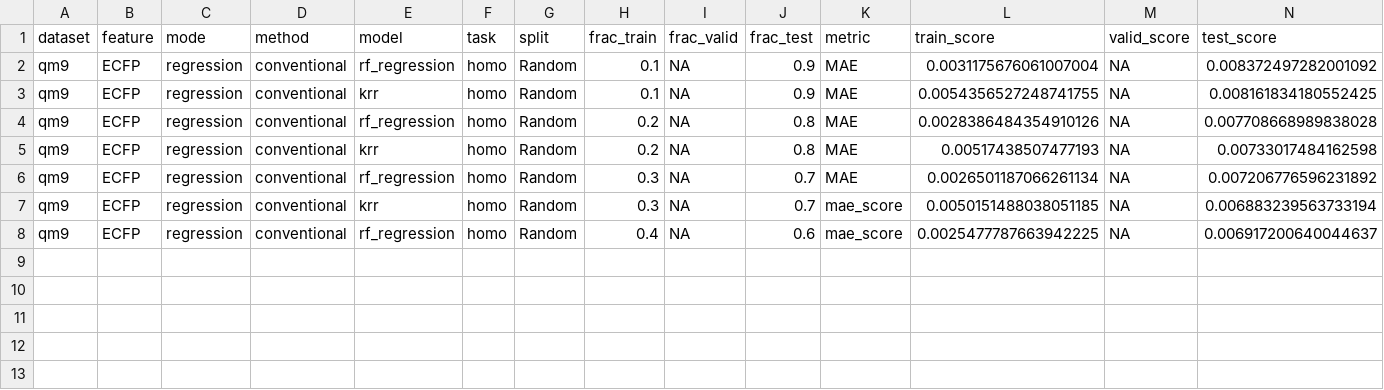
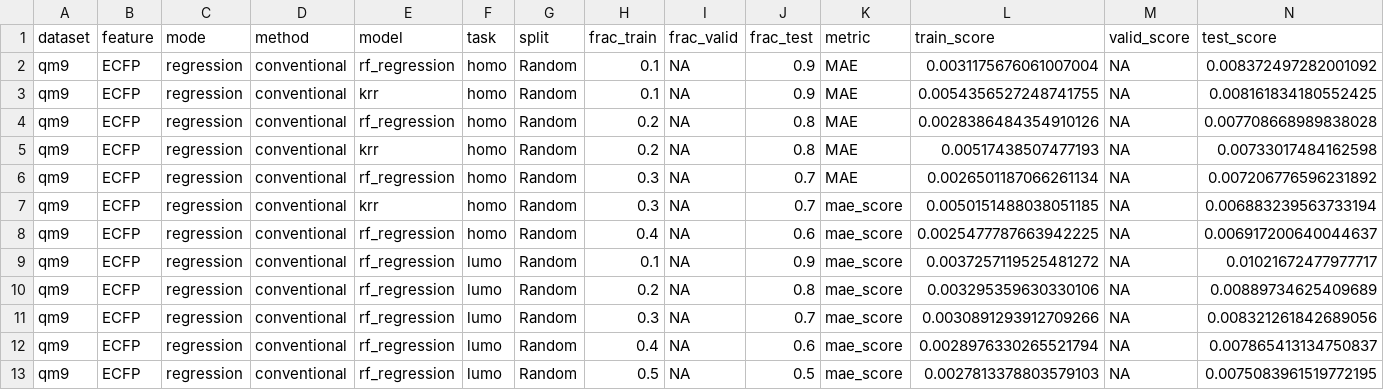
Before and after one commit to jakeparker/10-701-project-qm-benchmark, a CSV file: benchmark/results.csv, drawn as a sheet; only a part is shown; rows hold the shown columns only; the diff names each change by its address in the sheet, - before the commit and + after, or states it on an @@ line.

```diff
--- a/benchmark/results.csv
+++ b/benchmark/results.csv
+row 9: qm9 | ECFP | regression | conventional | rf_regression | lumo | Random | 0.1 | NA | 0.9 | mae_score | 0.0037257119525481272 | NA | 0.01021672477977717
+row 10: qm9 | ECFP | regression | conventional | rf_regression | lumo | Random | 0.2 | NA | 0.8 | mae_score | 0.003295359630330106 | NA | 0.00889734625409689
+row 11: qm9 | ECFP | regression | conventional | rf_regression | lumo | Random | 0.3 | NA | 0.7 | mae_score | 0.0030891293912709266 | NA | 0.008321261842689056
+row 12: qm9 | ECFP | regression | conventional | rf_regression | lumo | Random | 0.4 | NA | 0.6 | mae_score | 0.0028976330265521794 | NA | 0.007865413134750837
+row 13: qm9 | ECFP | regression | conventional | rf_regression | lumo | Random | 0.5 | NA | 0.5 | mae_score | 0.0027813378803579103 | NA | 0.0075083961519772195
```
Also changed, not shown: 1 other file.
